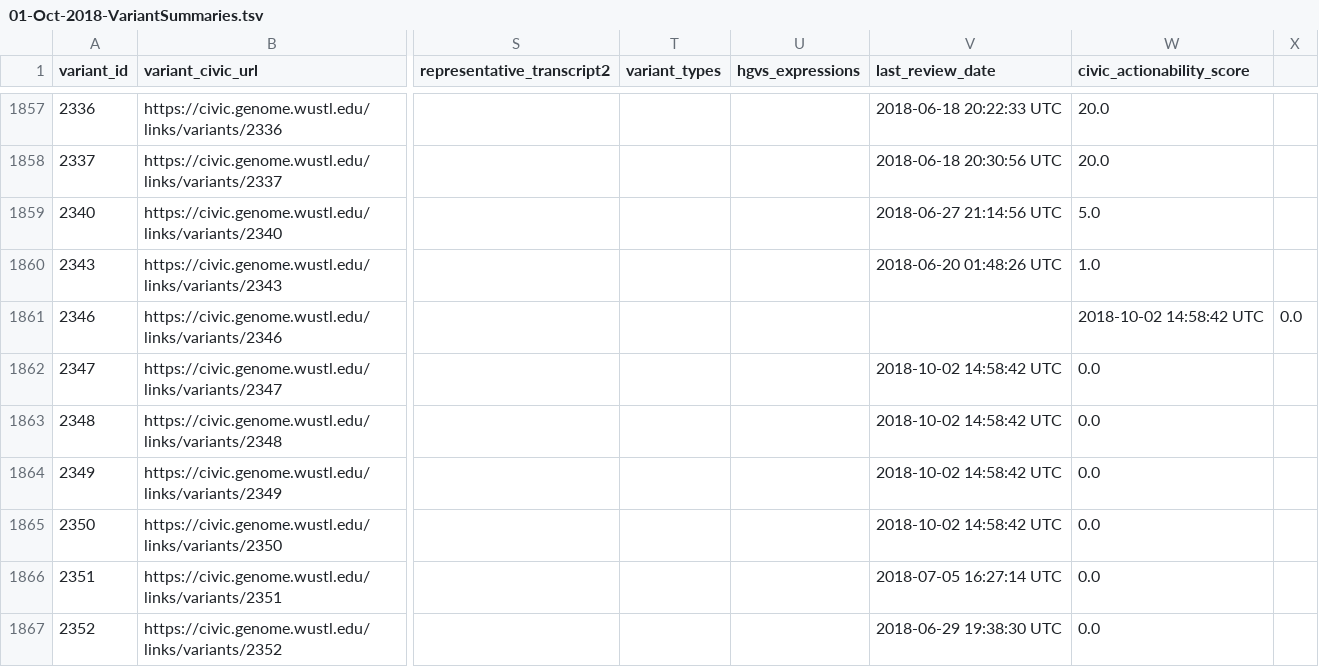
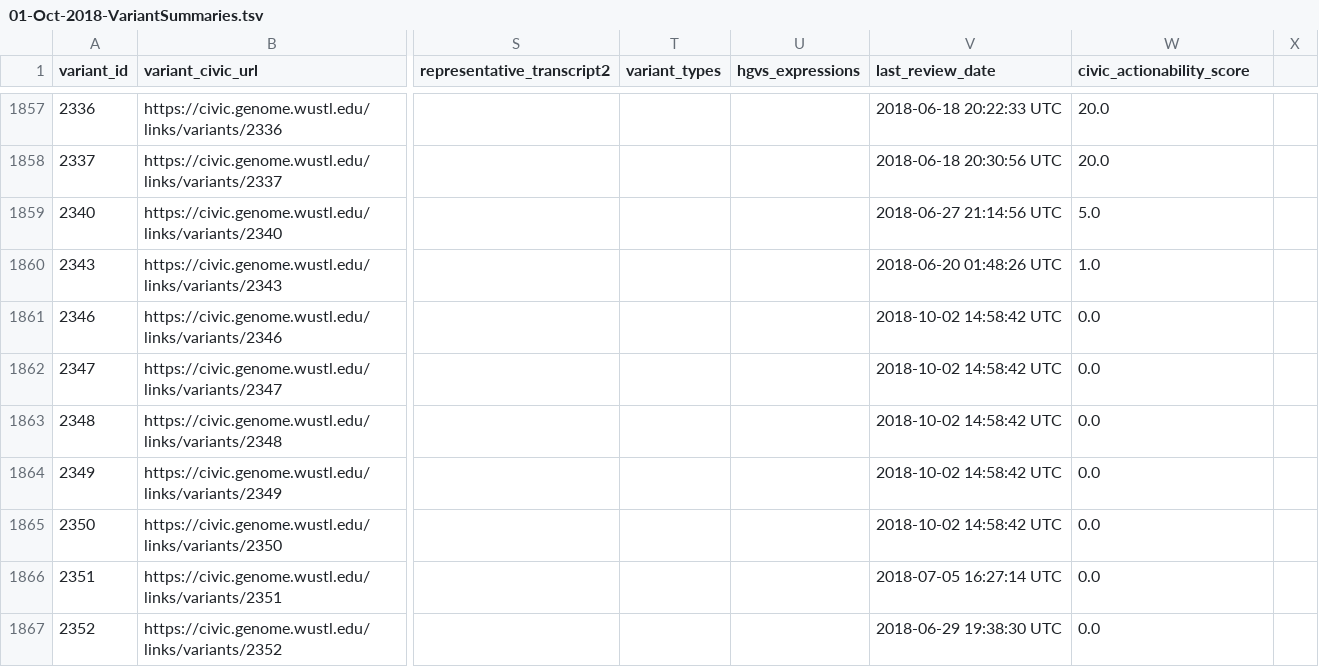
Before and after one commit to umccr/RNAsum, a TSV file: inst/rawdata/CIViC/01-Oct-2018-VariantSummaries.tsv, drawn as a sheet; only a part is shown, gaps mark what is left out; the diff names each change by its address in the sheet, - before the commit and + after, or states it on an @@ line.

Commit message:
add oncokb/civic/FusionGDB parsers

```diff
--- a/inst/rawdata/CIViC/01-Oct-2018-VariantSummaries.tsv
+++ b/inst/rawdata/CIViC/01-Oct-2018-VariantSummaries.tsv
-V1861 (last_review_date): (empty)
+V1861 (last_review_date): 2018-10-02 14:58:42 UTC
-W1861 (civic_actionability_score): 2018-10-02 14:58:42 UTC
+W1861 (civic_actionability_score): 0.0
-X1861: 0.0
+X1861: (empty)
```
Also changed, not shown: 1 other file.
